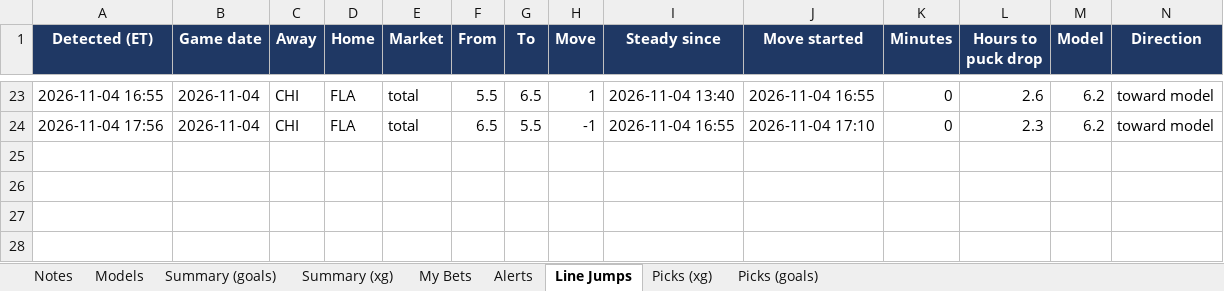
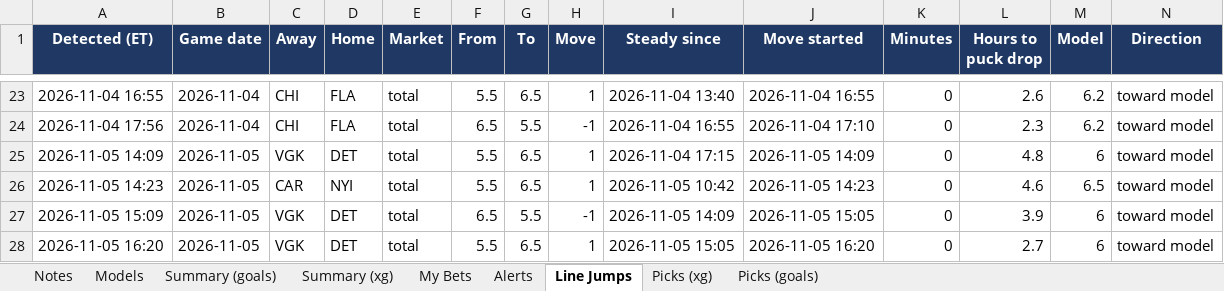
Before and after one commit to JeffreyD24/nhl-mixed-model, an Excel workbook: NHL_Live_Tracker.xlsx, sheet Line Jumps, drawn as a sheet; only a part is shown, gaps mark what is left out; values as stored, in another font and other column widths than the file's, no borders; rows hold the shown columns only; the diff covers the shown part only; the diff names each change by its address in the sheet, - before the commit and + after, or states it on an @@ line.

```diff
--- a/NHL_Live_Tracker.xlsx (sheet Line Jumps)
+++ b/NHL_Live_Tracker.xlsx (sheet Line Jumps)
+row 25: 2026-11-05 14:09 | 2026-11-05 | VGK | DET | total | 5.5 | 6.5 | 1 | 2026-11-04 17:15 | 2026-11-05 14:09 | 0 | 4.8 | 6 | toward model
+row 26: 2026-11-05 14:23 | 2026-11-05 | CAR | NYI | total | 5.5 | 6.5 | 1 | 2026-11-05 10:42 | 2026-11-05 14:23 | 0 | 4.6 | 6.5 | toward model
+row 27: 2026-11-05 15:09 | 2026-11-05 | VGK | DET | total | 6.5 | 5.5 | -1 | 2026-11-05 14:09 | 2026-11-05 15:05 | 0 | 3.9 | 6 | toward model
+row 28: 2026-11-05 16:20 | 2026-11-05 | VGK | DET | total | 5.5 | 6.5 | 1 | 2026-11-05 15:05 | 2026-11-05 16:20 | 0 | 2.7 | 6 | toward model
```
Also changed, not shown: 3 added rows and 3 edited cells elsewhere in this sheet, sheet Picks (goals), sheet Picks (xg), sheet Alerts, sheet My Bets, sheet Notes, sheet Models, 14 other files.
